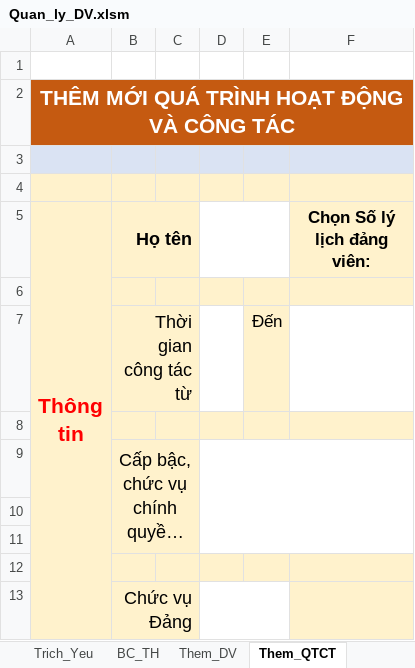
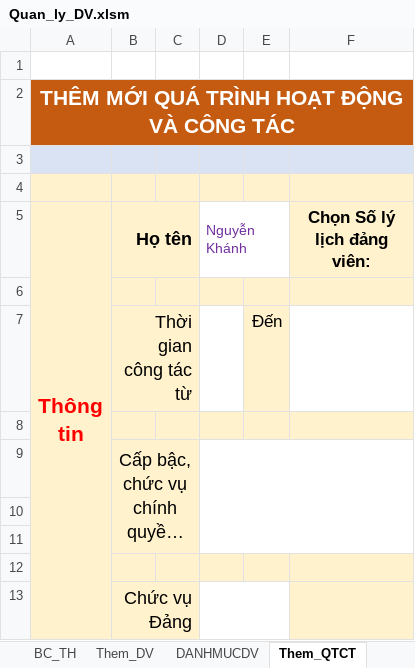
Before and after one commit to khanhn29/quanlydv, an Excel workbook: qldv/Quan_ly_DV.xlsm, sheet Them_QTCT, drawn as a sheet; long unchanged cells end in …; values as stored, in another font and other column widths than the file's, no borders; charts and pictures not drawn; the diff names each change by its address in the sheet, - before the commit and + after, or states it on an @@ line.

```diff
--- a/qldv/Quan_ly_DV.xlsm (sheet Them_QTCT)
+++ b/qldv/Quan_ly_DV.xlsm (sheet Them_QTCT)
@@ sheet tab unhidden: DANHMUCDV @@
-D5: (empty)
+D5: Nguyễn Khánh
```
Also changed, not shown: sheet Trich_Yeu, sheet DSDV, sheet Them_DV, sheet BC_TH, hidden cells, charts or pictures, 2 other files.
